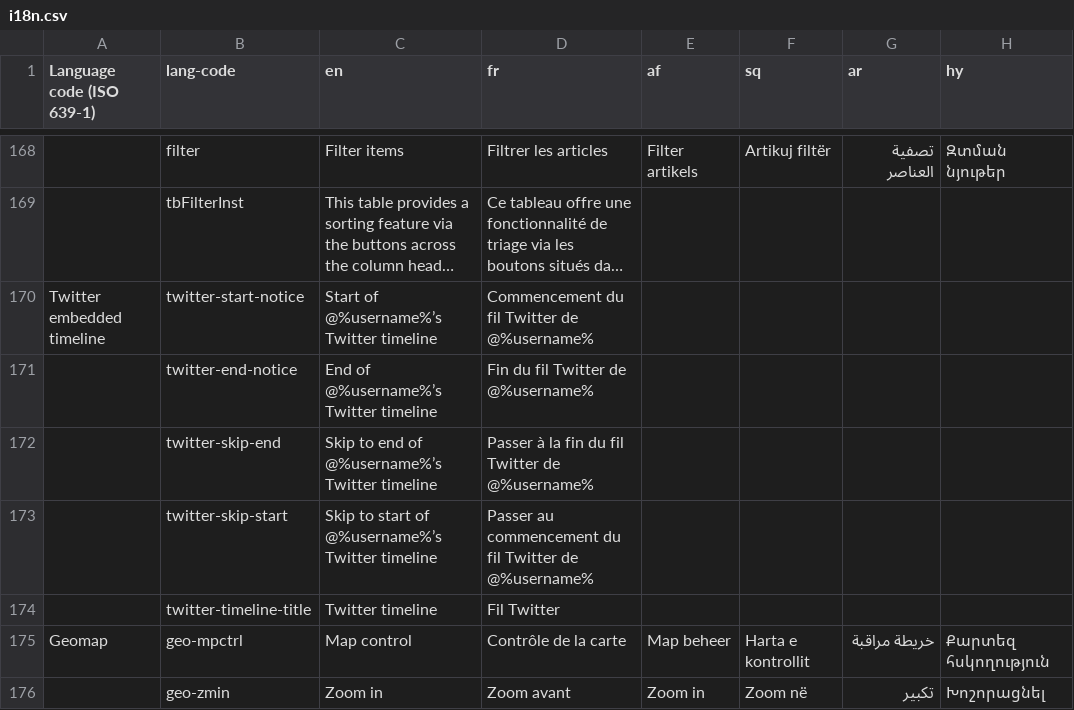
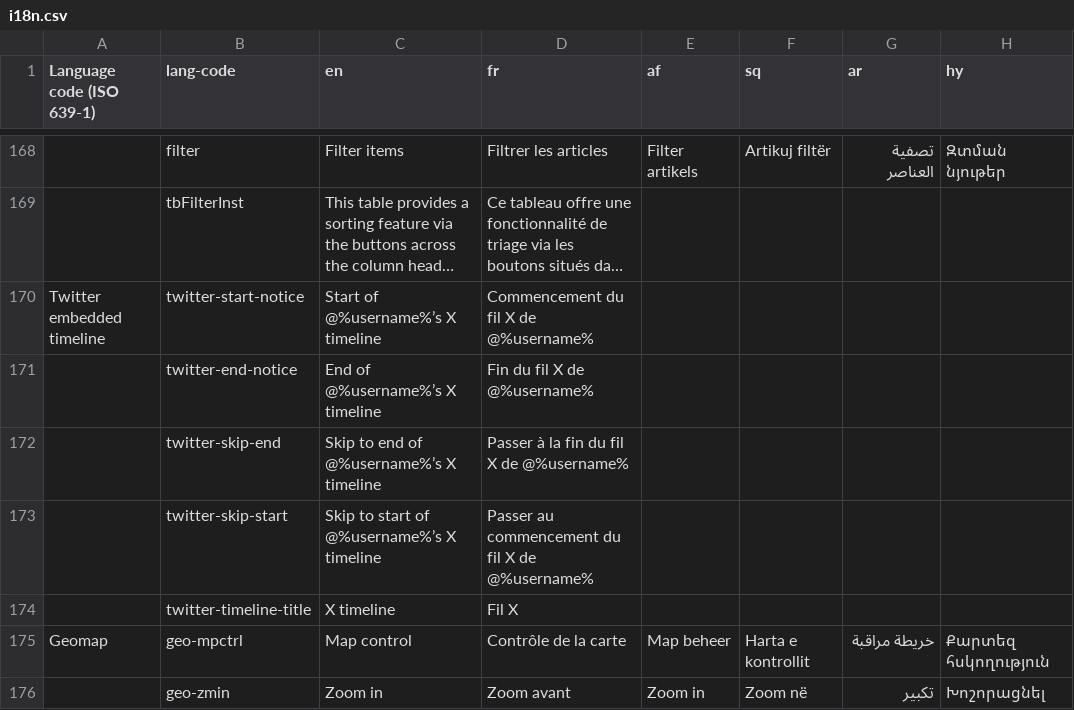
Before and after one commit to zhishare751283865MelindaSmith/wet-boew, a CSV file: src/i18n/i18n.csv, drawn as a sheet; only a part is shown, gaps mark what is left out; long unchanged cells end in …; the diff names each change by its address in the sheet, - before the commit and + after, or states it on an @@ line.

Commit message:
Patch - Twitter embedded timeline: Use X in i18n strings (#9769)
The Twitter timeline widget is now mostly using X branding (minus iframe titles - which are still using "Twitter").

This updates the timeline plugin's i18n strings and a line comment accordingly.

Note: this means the next release will need to include i18n files.

```diff
--- a/src/i18n/i18n.csv
+++ b/src/i18n/i18n.csv
-C170 (en): Start of @%username%’s Twitter timeline
+C170 (en): Start of @%username%’s X timeline
-D170 (fr): Commencement du fil Twitter de @%username%
+D170 (fr): Commencement du fil X de @%username%
-C171 (en): End of @%username%’s Twitter timeline
+C171 (en): End of @%username%’s X timeline
-D171 (fr): Fin du fil Twitter de @%username%
+D171 (fr): Fin du fil X de @%username%
-C172 (en): Skip to end of @%username%’s Twitter timeline
+C172 (en): Skip to end of @%username%’s X timeline
-D172 (fr): Passer à la fin du fil Twitter de @%username%
+D172 (fr): Passer à la fin du fil X de @%username%
-C173 (en): Skip to start of @%username%’s Twitter timeline
+C173 (en): Skip to start of @%username%’s X timeline
-D173 (fr): …du fil Twitter de @%username%
+D173 (fr): …du fil X de @%username%
-C174 (en): Twitter timeline
+C174 (en): X timeline
-D174 (fr): Fil Twitter
+D174 (fr): Fil X
```
Also changed, not shown: 1 other file.
